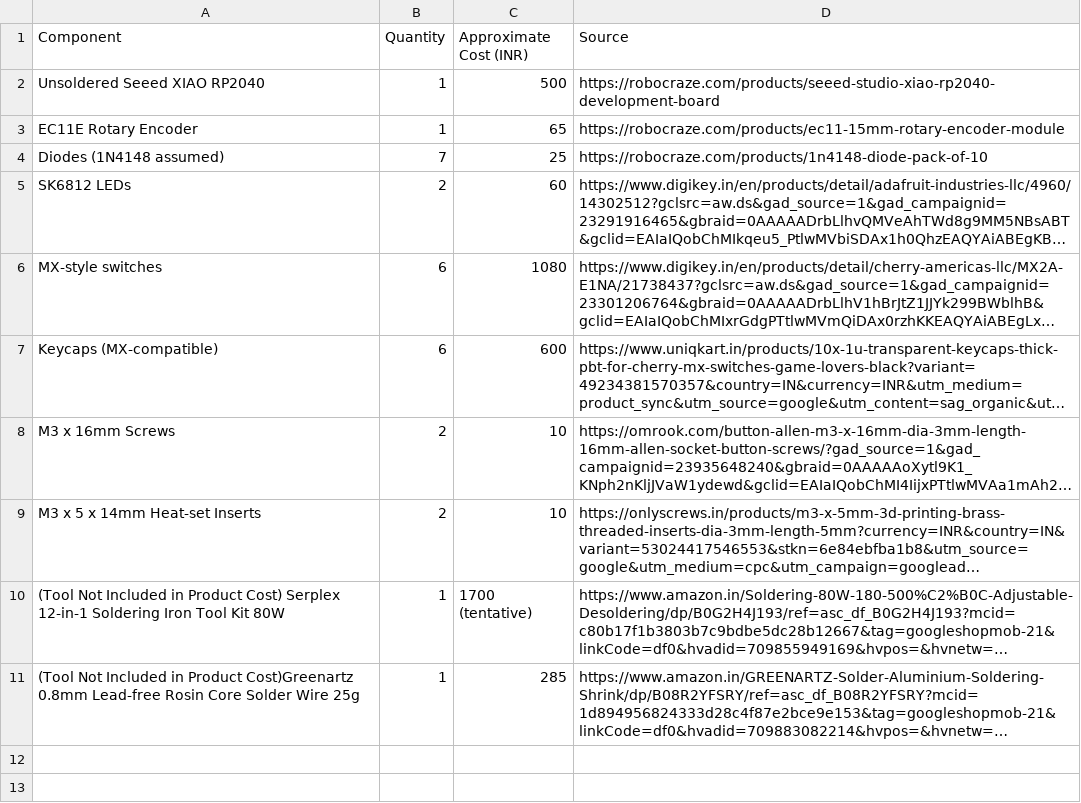
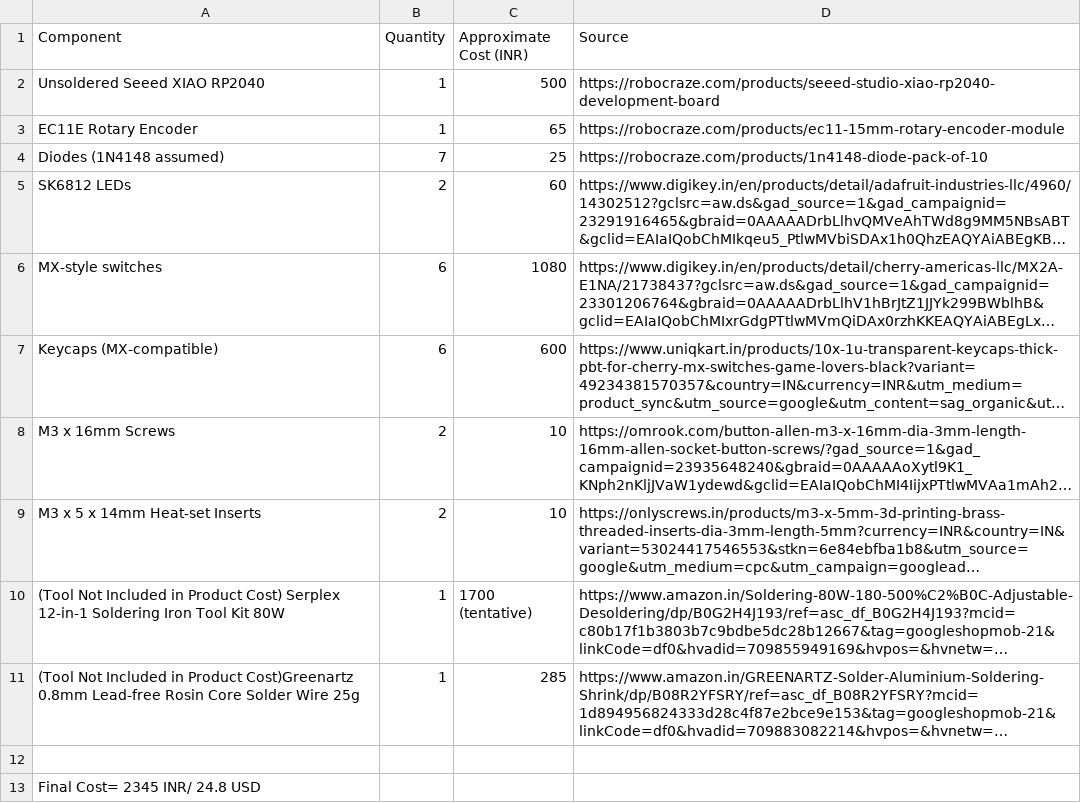
Before and after one commit to MaelstromInvariant/Cyberpunk-Macropad, a CSV file: BOM.csv, drawn as a sheet; long unchanged cells end in …; the diff names each change by its address in the sheet, - before the commit and + after, or states it on an @@ line.

Commit message:
Update BOM.csv with final cost information
Added final cost summary to BOM.

```diff
--- a/BOM.csv
+++ b/BOM.csv
+row 12: (empty)
+row 13: Final Cost= 2345 INR/ 24.8 USD
```
